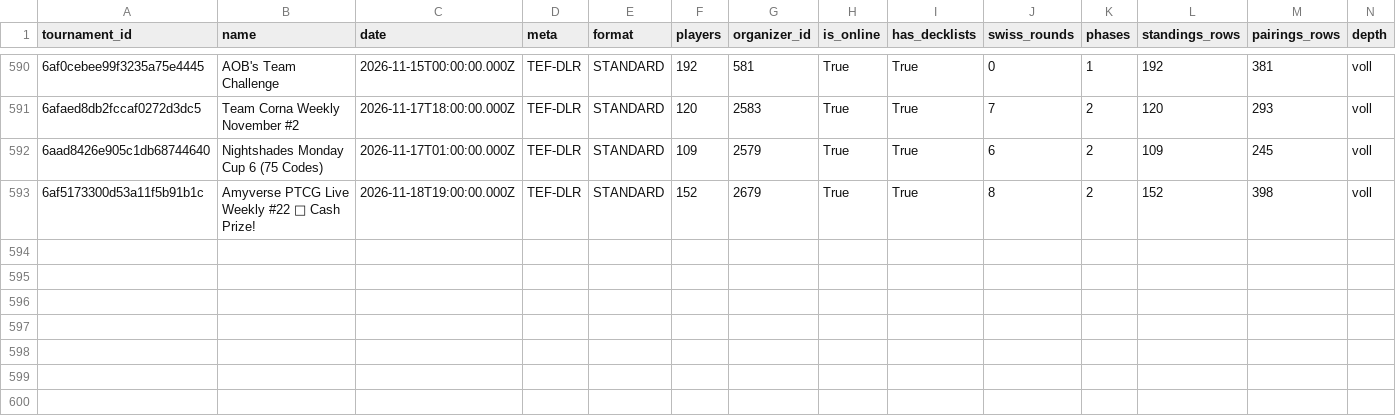
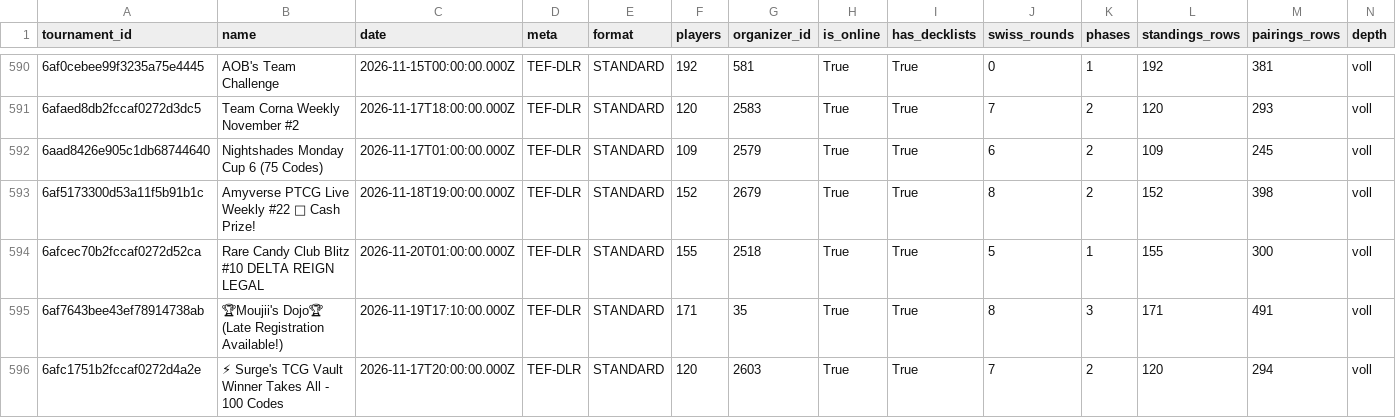
Before and after one commit to CapTheAvenger/TheDipidis, a CSV file: data/online_api_tournaments.csv, drawn as a sheet; only a part is shown, gaps mark what is left out; rows hold the shown columns only; the diff names each change by its address in the sheet, - before the commit and + after, or states it on an @@ line.

```diff
--- a/data/online_api_tournaments.csv
+++ b/data/online_api_tournaments.csv
+row 594: 6afcec70b2fccaf0272d52ca | Rare Candy Club Blitz #10 DELTA REIGN LEGAL | 2026-11-20T01:00:00.000Z | TEF-DLR | STANDARD | 155 | 2518 | True | True | 5 | 1 | 155 | 300 | voll
+row 595: 6af7643bee43ef78914738ab | 🏆Moujii's Dojo🏆 (Late Registration Available!) | 2026-11-19T17:10:00.000Z | TEF-DLR | STANDARD | 171 | 35 | True | True | 8 | 3 | 171 | 491 | voll
+row 596: 6afc1751b2fccaf0272d4a2e | ⚡ Surge's TCG Vault Winner Takes All - 100 Codes | 2026-11-17T20:00:00.000Z | TEF-DLR | STANDARD | 120 | 2603 | True | True | 7 | 2 | 120 | 294 | voll
```
Also changed, not shown: 8 other files.
